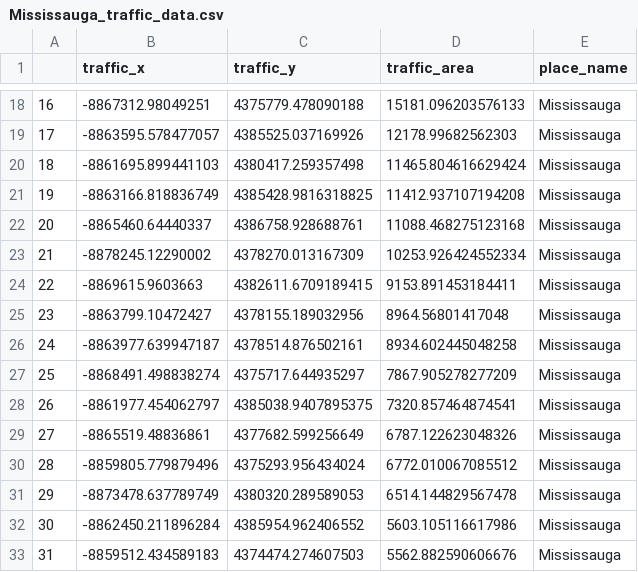
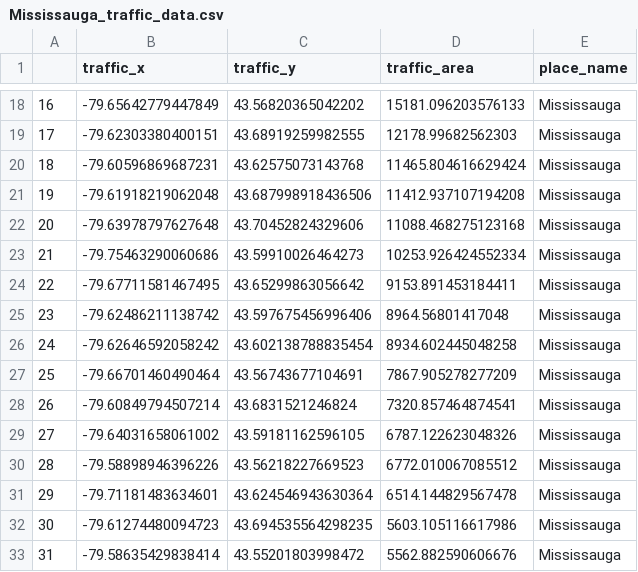
Before and after one commit to sm634/EVlution, a CSV file: EVs/inputs/Mississauga_traffic_data.csv, drawn as a sheet; only a part is shown, gaps mark what is left out; the diff covers the shown part only.

```diff
--- a/EVs/inputs/Mississauga_traffic_data.csv
+++ b/EVs/inputs/Mississauga_traffic_data.csv
@@ -18,16 +18,16 @@
-16,-8867312.98049251,4375779.478090188,15181.096203576133,Mississauga
-17,-8863595.578477057,4385525.037169926,12178.99682562303,Mississauga
-18,-8861695.899441103,4380417.259357498,11465.804616629424,Mississauga
-19,-8863166.818836749,4385428.9816318825,11412.937107194208,Mississauga
-20,-8865460.64440337,4386758.928688761,11088.468275123168,Mississauga
-21,-8878245.12290002,4378270.013167309,10253.926424552334,Mississauga
-22,-8869615.9603663,4382611.6709189415,9153.891453184411,Mississauga
-23,-8863799.10472427,4378155.189032956,8964.56801417048,Mississauga
-24,-8863977.639947187,4378514.876502161,8934.602445048258,Mississauga
-25,-8868491.498838274,4375717.644935297,7867.905278277209,Mississauga
-26,-8861977.454062797,4385038.9407895375,7320.857464874541,Mississauga
-27,-8865519.48836861,4377682.599256649,6787.122623048326,Mississauga
-28,-8859805.779879496,4375293.956434024,6772.010067085512,Mississauga
-29,-8873478.637789749,4380320.289589053,6514.144829567478,Mississauga
-30,-8862450.211896284,4385954.962406552,5603.105116617986,Mississauga
-31,-8859512.434589183,4374474.274607503,5562.882590606676,Mississauga
+16,-79.65642779447849,43.56820365042202,15181.096203576133,Mississauga
+17,-79.62303380400151,43.68919259982555,12178.99682562303,Mississauga
+18,-79.60596869687231,43.62575073143768,11465.804616629424,Mississauga
+19,-79.61918219062048,43.687998918436506,11412.937107194208,Mississauga
+20,-79.63978797627648,43.70452824329606,11088.468275123168,Mississauga
+21,-79.75463290060686,43.59910026464273,10253.926424552334,Mississauga
+22,-79.67711581467495,43.65299863056642,9153.891453184411,Mississauga
+23,-79.62486211138742,43.597675456996406,8964.56801417048,Mississauga
+24,-79.62646592058242,43.602138788835454,8934.602445048258,Mississauga
+25,-79.66701460490464,43.56743677104691,7867.905278277209,Mississauga
+26,-79.60849794507214,43.6831521246824,7320.857464874541,Mississauga
+27,-79.64031658061002,43.59181162596105,6787.122623048326,Mississauga
+28,-79.58898946396226,43.56218227669523,6772.010067085512,Mississauga
+29,-79.71181483634601,43.624546943630364,6514.144829567478,Mississauga
+30,-79.61274480094723,43.694535564298235,5603.105116617986,Mississauga
+31,-79.58635429838414,43.55201803998472,5562.882590606676,Mississauga
```
Also changed, not shown: 106 edited cells elsewhere in this file, EVs/inputs/Mississauga_poi_data.csv, 2 other files.
